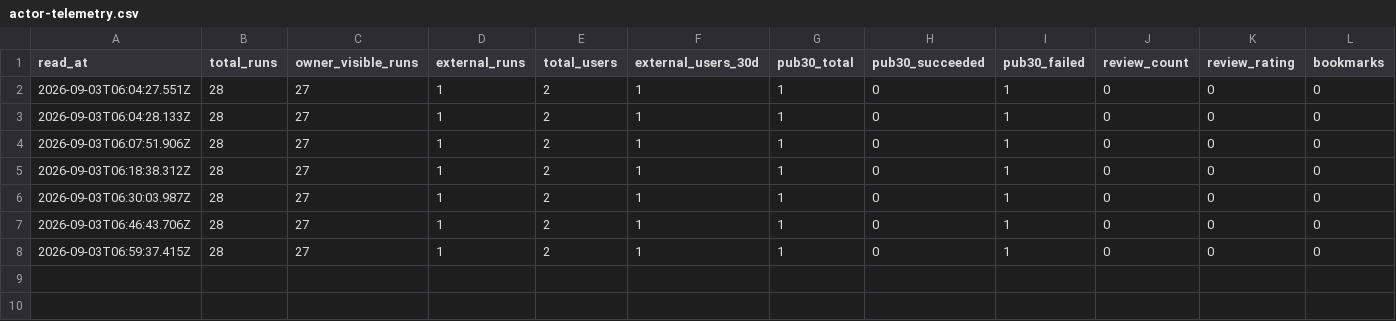
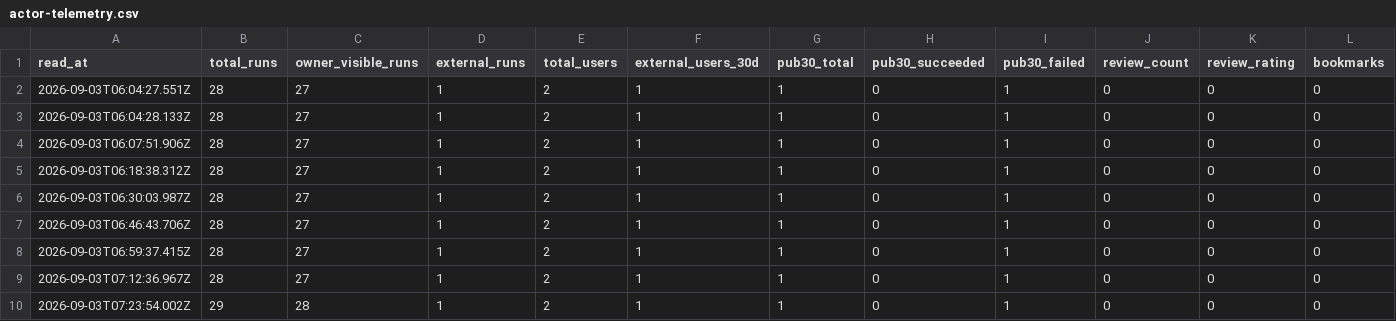
Before and after one commit to veresk06/open-ats-feed, a CSV file: data/actor-telemetry.csv, drawn as a sheet; the diff names each change by its address in the sheet, - before the commit and + after, or states it on an @@ line.

```diff
--- a/data/actor-telemetry.csv
+++ b/data/actor-telemetry.csv
+row 9: 2026-09-03T07:12:36.967Z | 28 | 27 | 1 | 2 | 1 | 1 | 0 | 1 | 0 | 0 | 0
+row 10: 2026-09-03T07:23:54.002Z | 29 | 28 | 1 | 2 | 1 | 1 | 0 | 1 | 0 | 0 | 0
```
Also changed, not shown: data/store-presence.csv, 36 other files.
